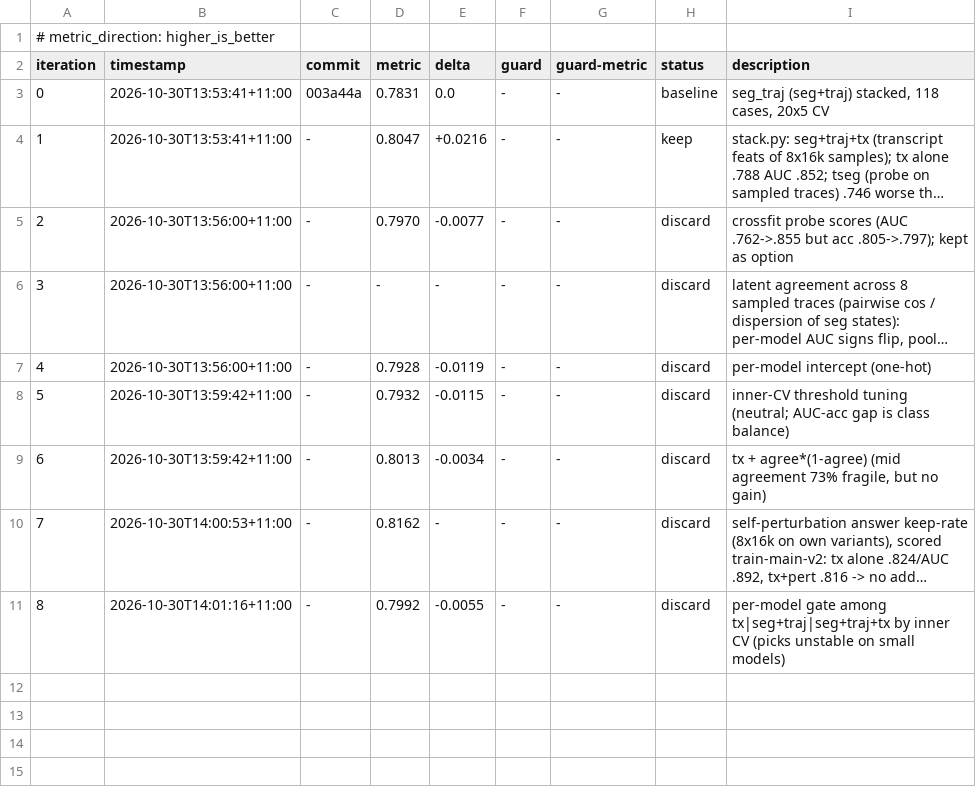
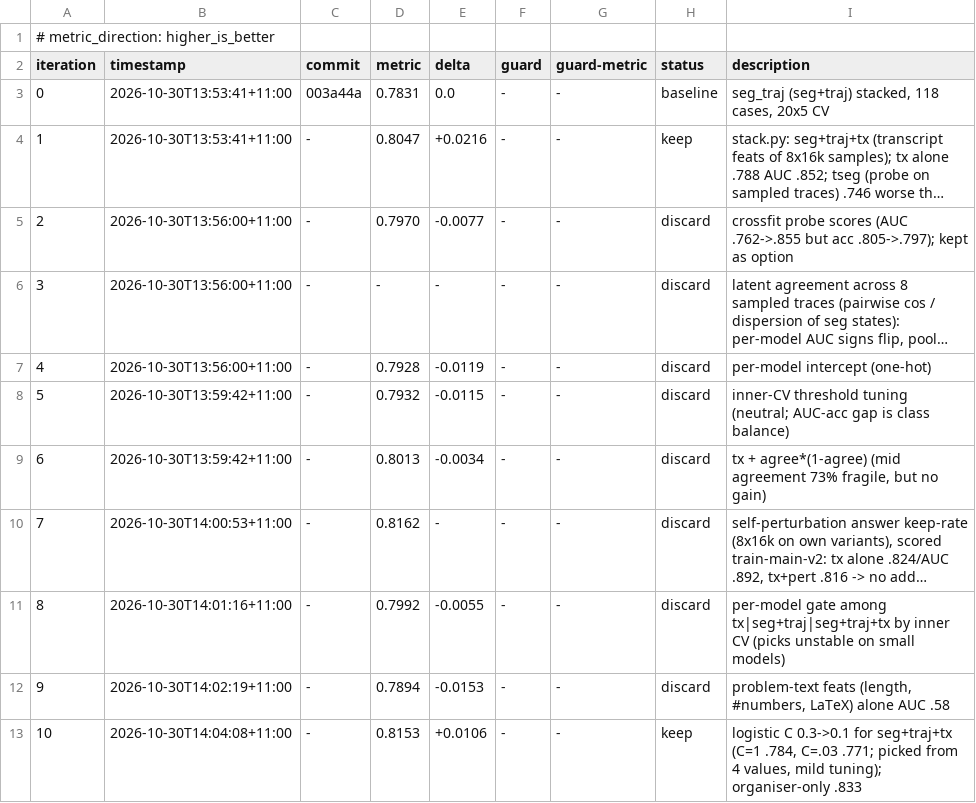
Before and after one commit to aimo-interp/getting-started, a TSV file: autoresearch/loop-261030-1353/results.tsv, drawn as a sheet; long unchanged cells end in …; the diff names each change by its address in the sheet, - before the commit and + after, or states it on an @@ line.

```diff
--- a/autoresearch/loop-261030-1353/results.tsv
+++ b/autoresearch/loop-261030-1353/results.tsv
+row 12: 9 | 2026-10-30T14:02:19+11:00 | - | 0.7894 | -0.0153 | - | - | discard | problem-text feats (length, #numbers, LaTeX) alone AUC .58
+row 13: 10 | 2026-10-30T14:04:08+11:00 | - | 0.8153 | +0.0106 | - | - | keep | logistic C 0.3->0.1 for seg+traj+tx (C=1 .784, C=.03 .771; picked from 4 values, mild tuning); organiser-only .833
```
Also changed, not shown: 1 other file.
